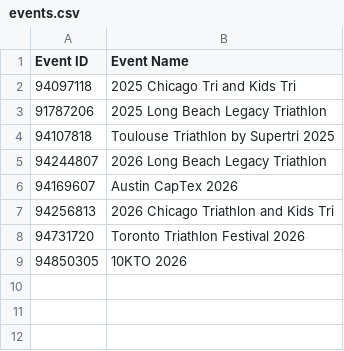
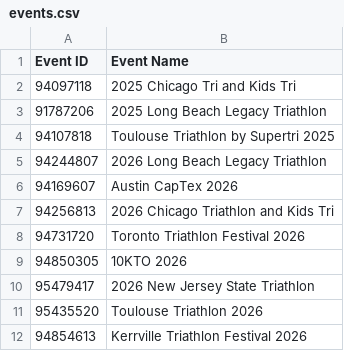
Before and after one commit to bysupertri/ACTIVEintegrationpublic, a CSV file: events.csv, drawn as a sheet.

Commit message:
Update events.csv

```diff
--- a/events.csv
+++ b/events.csv
@@ -9 +9,4 @@ Event ID;Event Name
 94850305;10KTO 2026
+95479417;2026 New Jersey State Triathlon
+95435520;Toulouse Triathlon 2026
+94854613;Kerrville Triathlon Festival 2026
```
